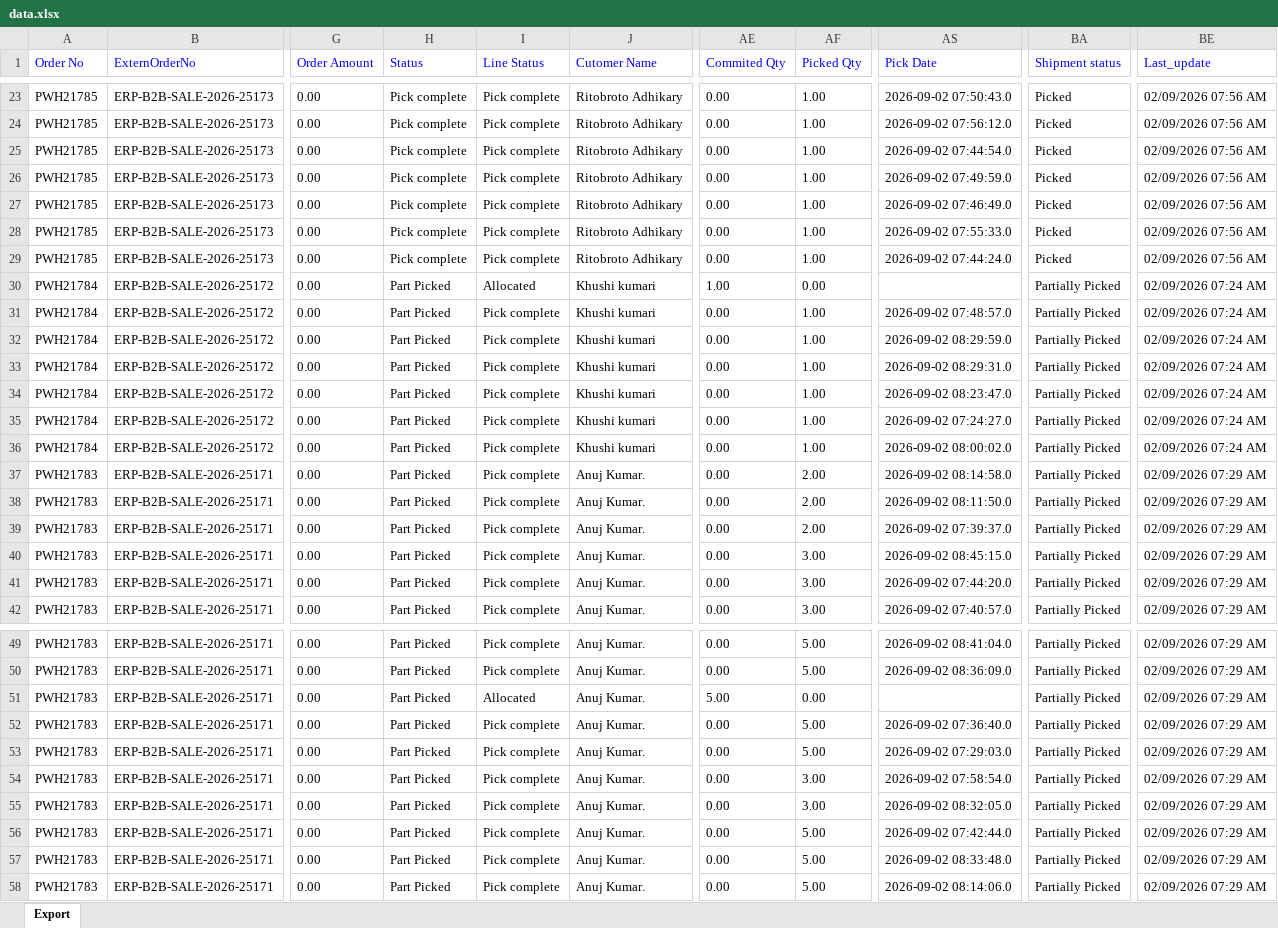
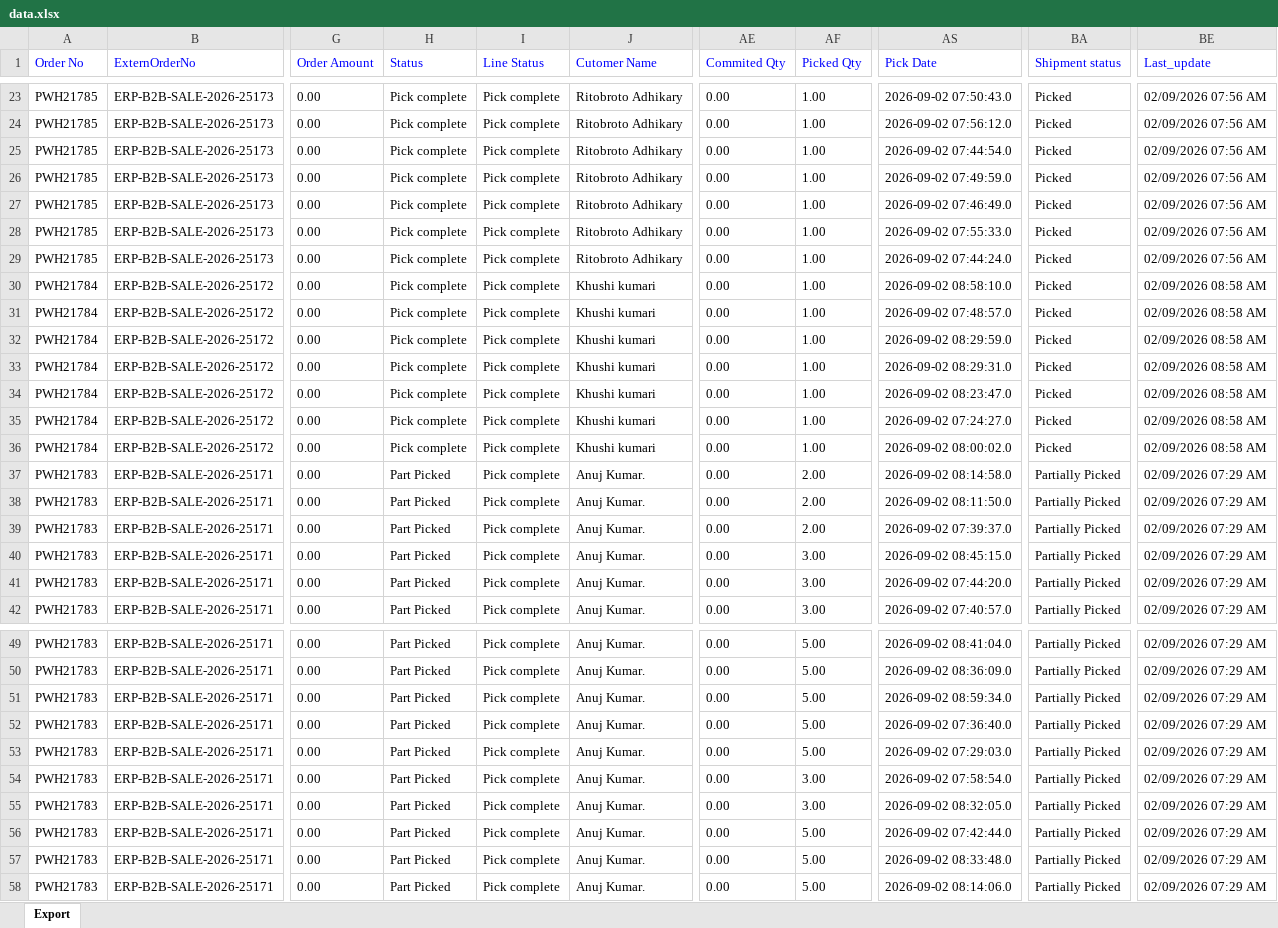
Before and after one commit to Kamal2-Pal/PW-Master-Dashboard-V2, an Excel workbook: data.xlsx, sheet Export, drawn as a sheet; only a part is shown, gaps mark what is left out; values as stored, in another font and other column widths than the file's, no borders; the diff names each change by its address in the sheet, - before the commit and + after, or states it on an @@ line.

```diff
--- a/data.xlsx (sheet Export)
+++ b/data.xlsx (sheet Export)
-H30:H36 (Status): Part Picked
+H30:H36 (Status): Pick complete
-I30 (Line Status): Allocated
+I30 (Line Status): Pick complete
-AE30 (Commited Qty): 1.00
+AE30 (Commited Qty): 0.00
-AF30 (Picked Qty): 0.00
+AF30 (Picked Qty): 1.00
-AS30 (Pick Date): (empty)
+AS30 (Pick Date): 2026-09-02 08:58:10.0
-BA30:BA36 (Shipment status): Partially Picked
+BA30:BA36 (Shipment status): Picked
-BE30:BE36 (Last_update): 02/09/2026 07:24 AM
+BE30:BE36 (Last_update): 02/09/2026 08:58 AM
-I51 (Line Status): Allocated
+I51 (Line Status): Pick complete
-AE51 (Commited Qty): 5.00
+AE51 (Commited Qty): 0.00
-AF51 (Picked Qty): 0.00
+AF51 (Picked Qty): 5.00
-AS51 (Pick Date): (empty)
+AS51 (Pick Date): 2026-09-02 08:59:34.0
```
Also changed, not shown: 1 other file.
